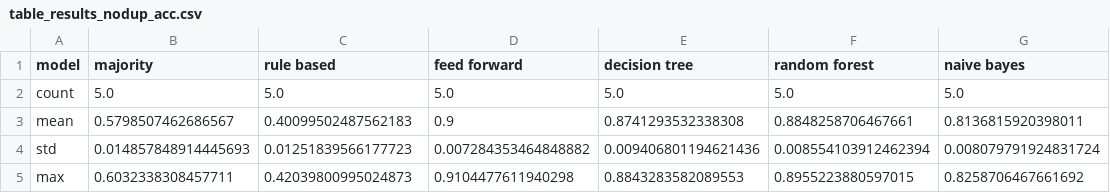
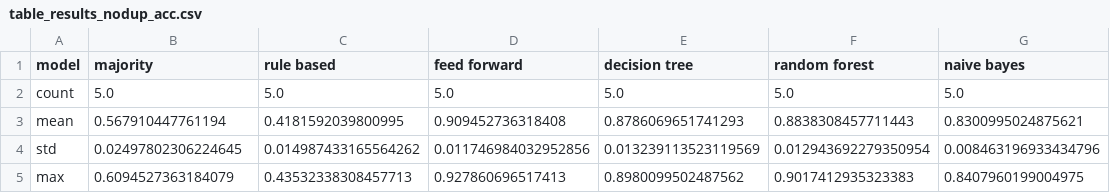
Before and after one commit to annebelleo/MAIR-group12, a CSV file: figs/table_results_nodup_acc.csv, drawn as a sheet.

Commit message:
FFN micro table

```diff
--- a/figs/table_results_nodup_acc.csv
+++ b/figs/table_results_nodup_acc.csv
@@ -2,4 +2,4 @@ model,majority,rule based,feed forward,decision tree,random forest,naive bayes
 count,5.0,5.0,5.0,5.0,5.0,5.0
-mean,0.5798507462686567,0.40099502487562183,0.9,0.8741293532338308,0.8848258706467661,0.8136815920398011
-std,0.014857848914445693,0.01251839566177723,0.007284353464848882,0.009406801194621436,0.008554103912462394,0.008079791924831724
-max,0.6032338308457711,0.42039800995024873,0.9104477611940298,0.8843283582089553,0.8955223880597015,0.8258706467661692
+mean,0.567910447761194,0.4181592039800995,0.909452736318408,0.8786069651741293,0.8838308457711443,0.8300995024875621
+std,0.02497802306224645,0.014987433165564262,0.011746984032952856,0.013239113523119569,0.012943692279350954,0.008463196933434796
+max,0.6094527363184079,0.43532338308457713,0.927860696517413,0.8980099502487562,0.9017412935323383,0.8407960199004975
```
Also changed, not shown: figs/results_base.csv, figs/results_nodup.csv, 10 other files.
